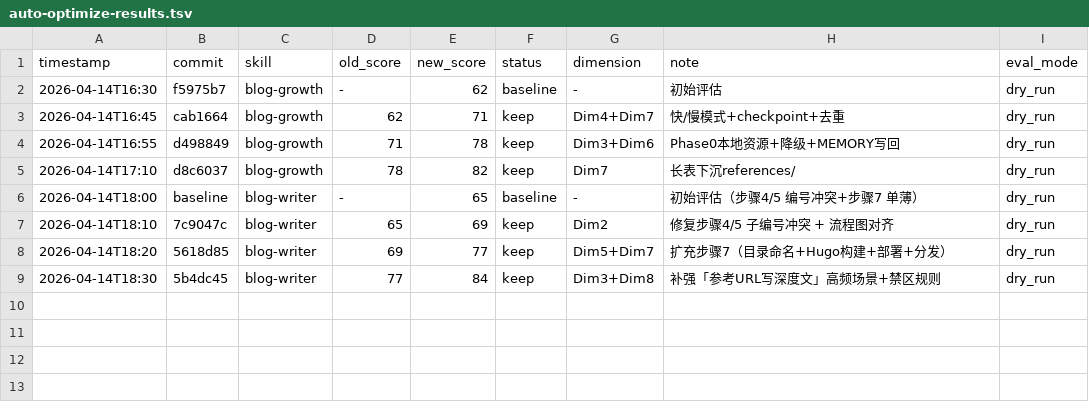
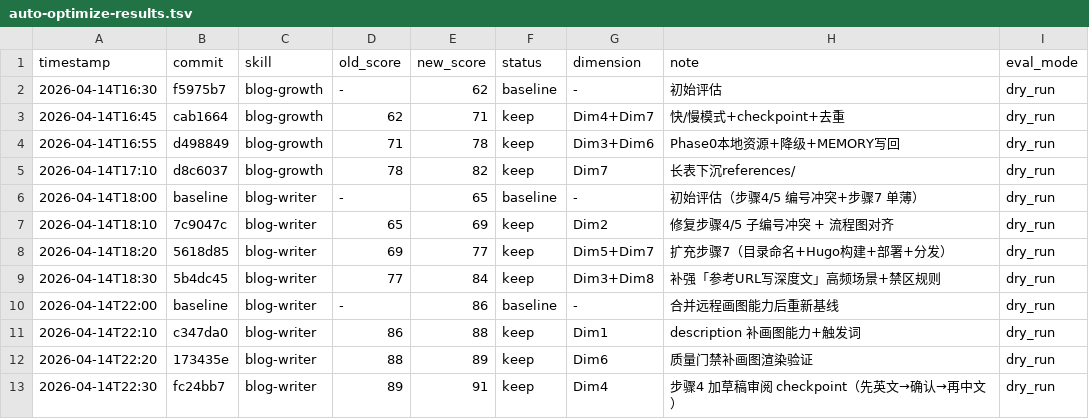
Before and after one commit to heyuan110/heyuan110.github.io, a TSV file: .claude/skills/auto-optimize-results.tsv, drawn as a sheet.

Commit message:
log: blog-writer R4-R6 优化结果（86→91）

```diff
--- a/.claude/skills/auto-optimize-results.tsv
+++ b/.claude/skills/auto-optimize-results.tsv
@@ -9 +9,5 @@ timestamp	commit	skill	old_score	new_score	status	dimension	note	eval_mode
 2026-04-14T18:30	5b4dc45	blog-writer	77	84	keep	Dim3+Dim8	补强「参考URL写深度文」高频场景+禁区规则	dry_run
+2026-04-14T22:00	baseline	blog-writer	-	86	baseline	-	合并远程画图能力后重新基线	dry_run
+2026-04-14T22:10	c347da0	blog-writer	86	88	keep	Dim1	description 补画图能力+触发词	dry_run
+2026-04-14T22:20	173435e	blog-writer	88	89	keep	Dim6	质量门禁补画图渲染验证	dry_run
+2026-04-14T22:30	fc24bb7	blog-writer	89	91	keep	Dim4	步骤4 加草稿审阅 checkpoint（先英文→确认→再中文）	dry_run
```
